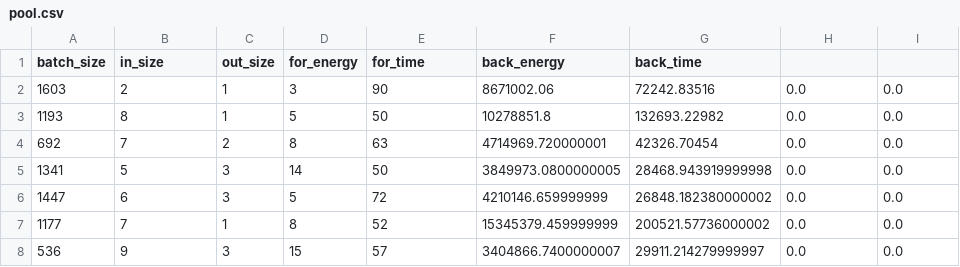
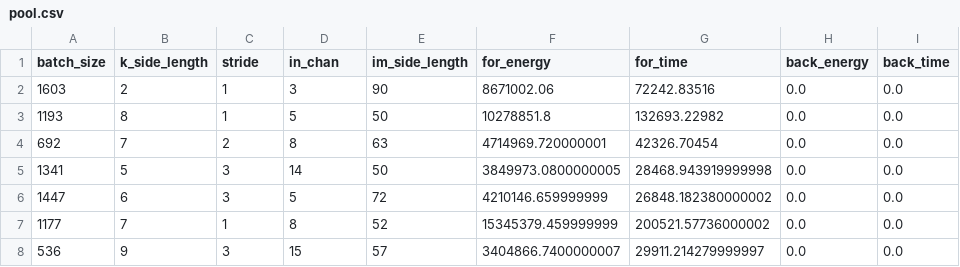
Before and after one commit to willowec/characterizing-pytorch-power, a CSV file: src/out/raptorlake-2025-04-28T17-09-49/pool.csv, drawn as a sheet; only a part is shown.

Commit message:
optimized dataloader creation for gather and fixed pool feature saving
also fixed headers for raptorlake pool

```diff
--- a/src/out/raptorlake-2025-04-28T17-09-49/pool.csv
+++ b/src/out/raptorlake-2025-04-28T17-09-49/pool.csv
@@ -1,2 +1,2 @@
-batch_size,in_size,out_size,for_energy,for_time,back_energy,back_time
+batch_size,k_side_length,stride,in_chan,im_side_length,for_energy,for_time,back_energy,back_time
 1603,2,1,3,90,8671002.06,72242.83516,0.0,0.0
```
Also changed, not shown: 5 other files.
